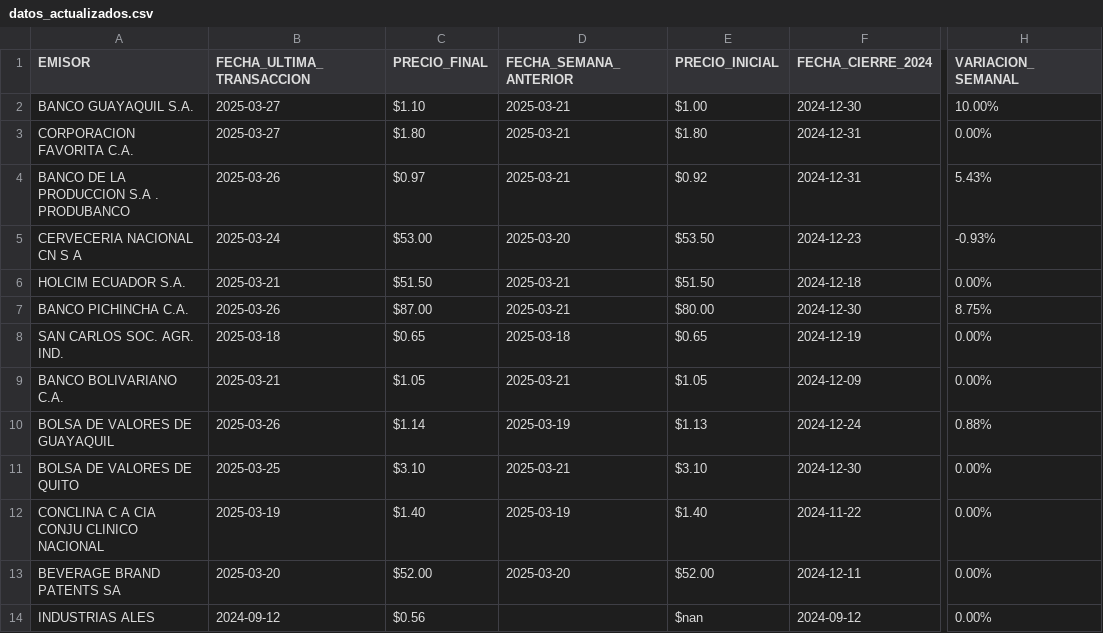
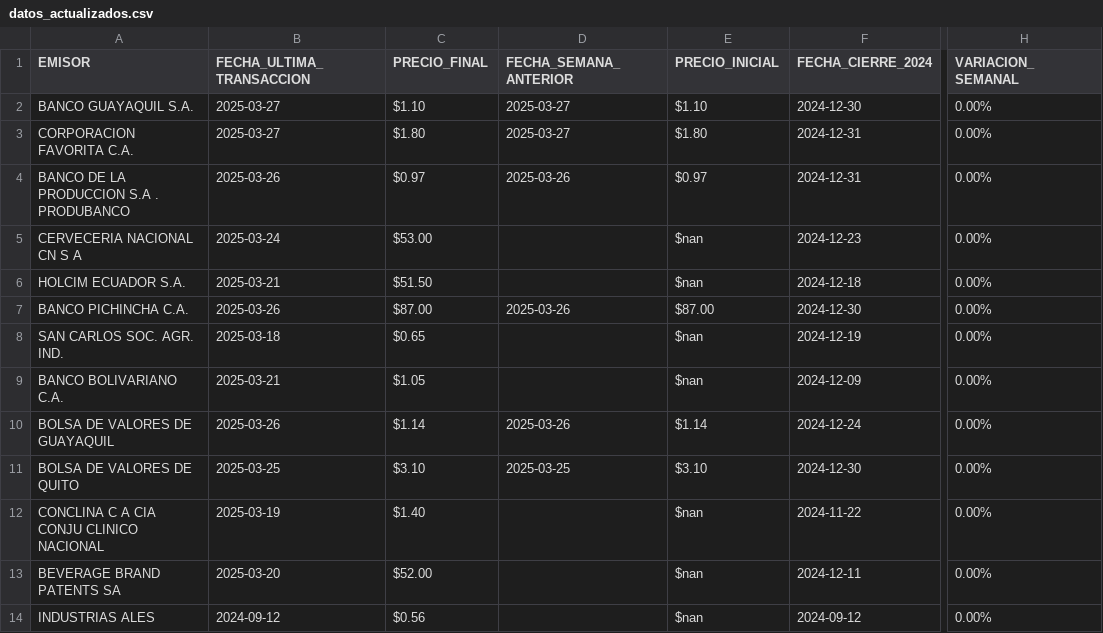
Before and after one commit to TRomMV/Reporte-Metrovalores, a CSV file: data/datos_actualizados.csv, drawn as a sheet; only a part is shown, gaps mark what is left out; the diff names each change by its address in the sheet, - before the commit and + after, or states it on an @@ line.

```diff
--- a/data/datos_actualizados.csv
+++ b/data/datos_actualizados.csv
-D2:D3 (FECHA_SEMANA_ANTERIOR): 2025-03-21
+D2:D3 (FECHA_SEMANA_ANTERIOR): 2025-03-27
-E2 (PRECIO_INICIAL): $1.00
+E2 (PRECIO_INICIAL): $1.10
-H2 (VARIACION_SEMANAL): 10.00%
+H2 (VARIACION_SEMANAL): 0.00%
-D4 (FECHA_SEMANA_ANTERIOR): 2025-03-21
+D4 (FECHA_SEMANA_ANTERIOR): 2025-03-26
-E4 (PRECIO_INICIAL): $0.92
+E4 (PRECIO_INICIAL): $0.97
-H4 (VARIACION_SEMANAL): 5.43%
+H4 (VARIACION_SEMANAL): 0.00%
-D5 (FECHA_SEMANA_ANTERIOR): 2025-03-20
+D5 (FECHA_SEMANA_ANTERIOR): (empty)
-E5 (PRECIO_INICIAL): $53.50
+E5 (PRECIO_INICIAL): $nan
-H5 (VARIACION_SEMANAL): -0.93%
+H5 (VARIACION_SEMANAL): 0.00%
-D6 (FECHA_SEMANA_ANTERIOR): 2025-03-21
+D6 (FECHA_SEMANA_ANTERIOR): (empty)
-E6 (PRECIO_INICIAL): $51.50
+E6 (PRECIO_INICIAL): $nan
-D7 (FECHA_SEMANA_ANTERIOR): 2025-03-21
+D7 (FECHA_SEMANA_ANTERIOR): 2025-03-26
-E7 (PRECIO_INICIAL): $80.00
+E7 (PRECIO_INICIAL): $87.00
-H7 (VARIACION_SEMANAL): 8.75%
+H7 (VARIACION_SEMANAL): 0.00%
-D8 (FECHA_SEMANA_ANTERIOR): 2025-03-18
+D8 (FECHA_SEMANA_ANTERIOR): (empty)
-E8 (PRECIO_INICIAL): $0.65
+E8 (PRECIO_INICIAL): $nan
-D9 (FECHA_SEMANA_ANTERIOR): 2025-03-21
+D9 (FECHA_SEMANA_ANTERIOR): (empty)
-E9 (PRECIO_INICIAL): $1.05
+E9 (PRECIO_INICIAL): $nan
-D10 (FECHA_SEMANA_ANTERIOR): 2025-03-19
+D10 (FECHA_SEMANA_ANTERIOR): 2025-03-26
-E10 (PRECIO_INICIAL): $1.13
+E10 (PRECIO_INICIAL): $1.14
-H10 (VARIACION_SEMANAL): 0.88%
+H10 (VARIACION_SEMANAL): 0.00%
-D11 (FECHA_SEMANA_ANTERIOR): 2025-03-21
+D11 (FECHA_SEMANA_ANTERIOR): 2025-03-25
-D12 (FECHA_SEMANA_ANTERIOR): 2025-03-19
+D12 (FECHA_SEMANA_ANTERIOR): (empty)
-E12 (PRECIO_INICIAL): $1.40
+E12 (PRECIO_INICIAL): $nan
-D13 (FECHA_SEMANA_ANTERIOR): 2025-03-20
+D13 (FECHA_SEMANA_ANTERIOR): (empty)
-E13 (PRECIO_INICIAL): $52.00
+E13 (PRECIO_INICIAL): $nan
```
Also changed, not shown: data/acciones_combinadas.csv, 1 other file.
